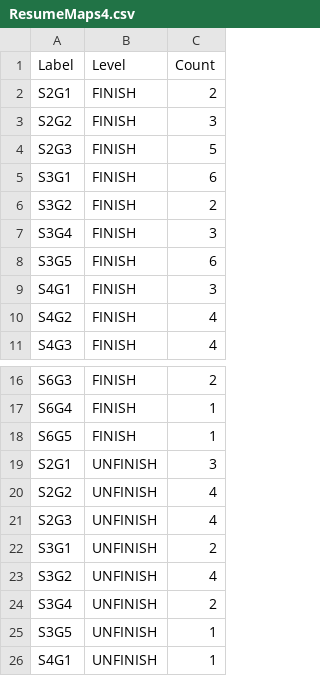
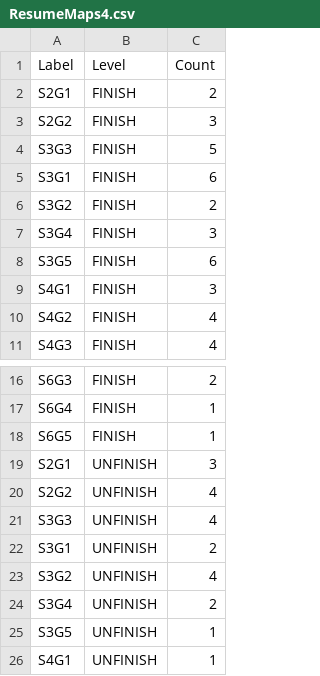
Before and after one commit to lprisan/jdc-data-analysis, a CSV file: maps/ResumeMaps4.csv, drawn as a sheet; only a part is shown, gaps mark what is left out.

```diff
--- a/maps/ResumeMaps4.csv
+++ b/maps/ResumeMaps4.csv
@@ -3,3 +3,3 @@ S2G1,FINISH,2
 S2G2,FINISH,3
-S2G3,FINISH,5
+S3G3,FINISH,5
 S3G1,FINISH,6
@@ -20,3 +20,3 @@ S2G1,UNFINISH,3
 S2G2,UNFINISH,4
-S2G3,UNFINISH,4
+S3G3,UNFINISH,4
 S3G1,UNFINISH,2
```
Also changed, not shown: maps/SessionTimings.csv.
